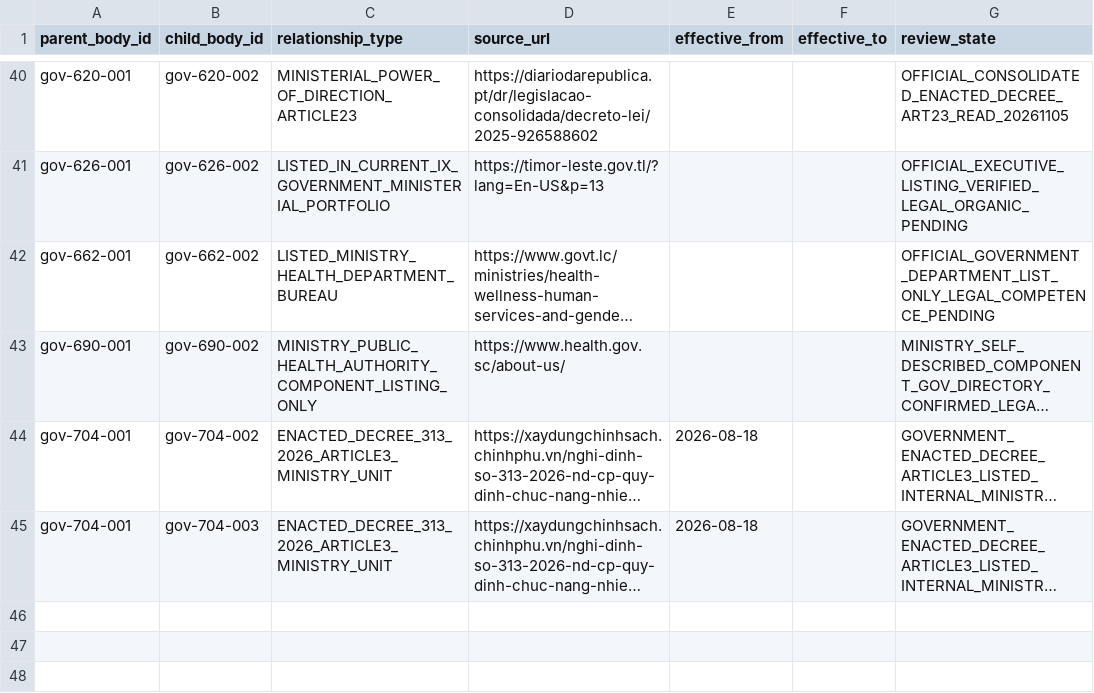
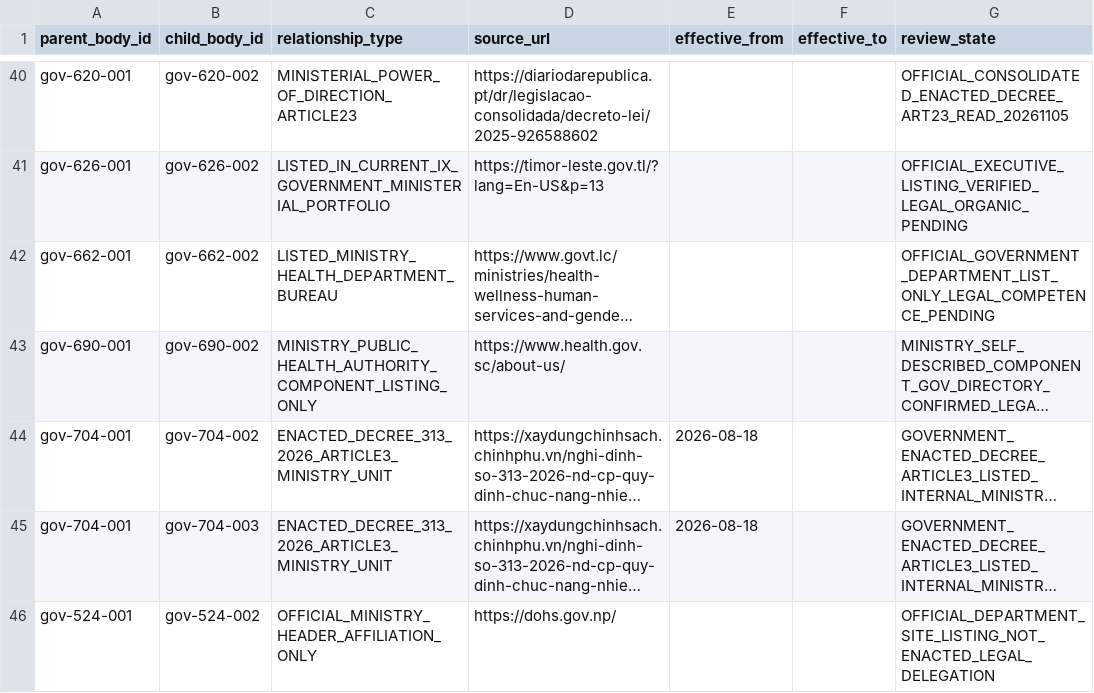
Before and after one commit to PortalHunter/Ethnicy-Based-Optimal-Weight, a CSV file: docs/atlas/handoffs/team-a/data/authority_relationships.csv, drawn as a sheet; only a part is shown, gaps mark what is left out; long unchanged cells end in …; the diff names each change by its address in the sheet, - before the commit and + after, or states it on an @@ line.

Commit message:
research(team-a): Batch25 verified identities and source caveats (data/authority_relationships.csv)

```diff
--- a/docs/atlas/handoffs/team-a/data/authority_relationships.csv
+++ b/docs/atlas/handoffs/team-a/data/authority_relationships.csv
+row 46: gov-524-001 | gov-524-002 | OFFICIAL_MINISTRY_HEADER_AFFILIATION_ONLY | https://dohs.gov.np/ |  |  | OFFICIAL_DEPARTMENT_SITE_LISTING_NOT_ENACTED_LEGAL_DELEGATION
```
